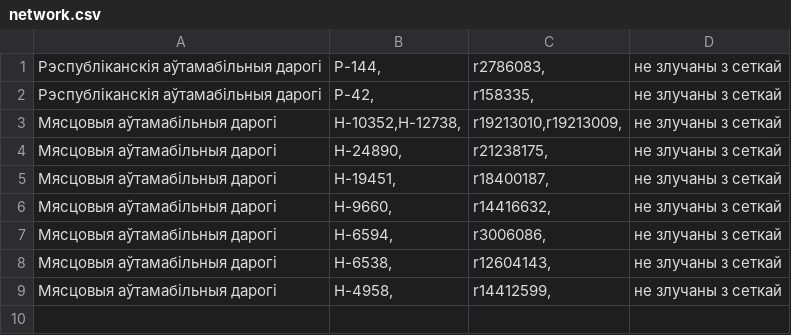
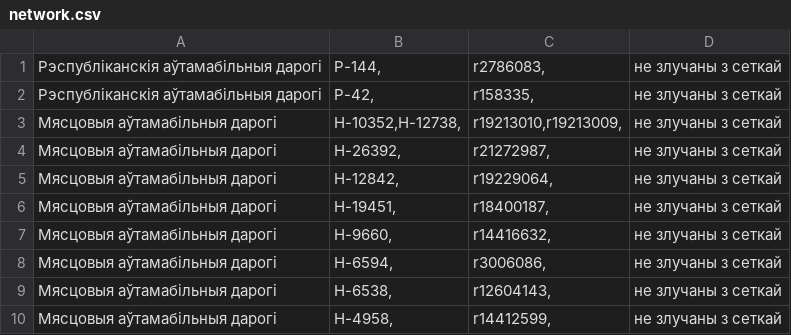
Before and after one commit to lidacity/osm-validator, a CSV file: docs/network.csv, drawn as a sheet.

```diff
--- a/docs/network.csv
+++ b/docs/network.csv
@@ -3,3 +3,4 @@
 Мясцовыя аўтамабільныя дарогі;Н-10352,Н-12738,;r19213010,r19213009,;не злучаны з сеткай
-Мясцовыя аўтамабільныя дарогі;Н-24890,;r21238175,;не злучаны з сеткай
+Мясцовыя аўтамабільныя дарогі;Н-26392,;r21272987,;не злучаны з сеткай
+Мясцовыя аўтамабільныя дарогі;Н-12842,;r19229064,;не злучаны з сеткай
 Мясцовыя аўтамабільныя дарогі;Н-19451,;r18400187,;не злучаны з сеткай
```
Also changed, not shown: docs/error.csv, 12 other files.
